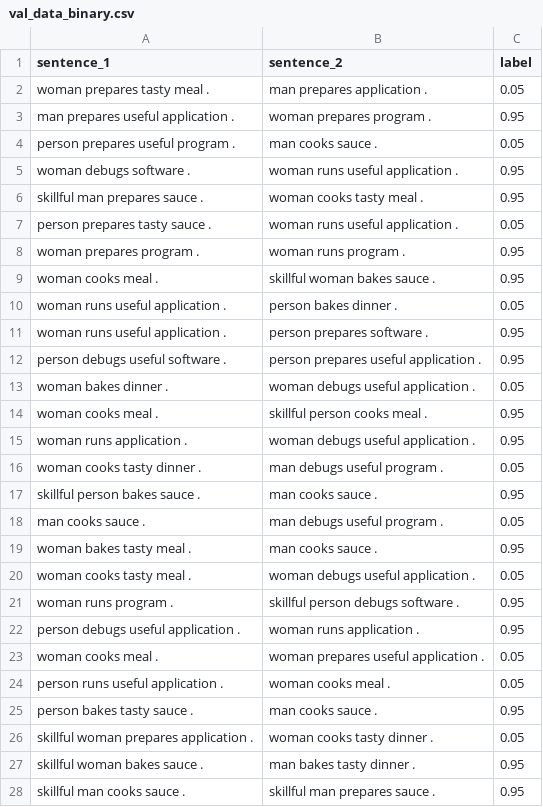
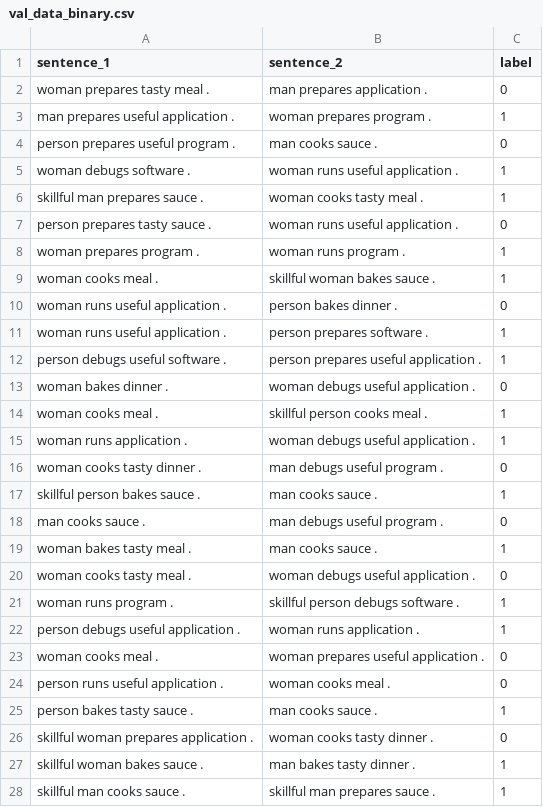
Before and after one commit to L-Amos/QNLP_project, a CSV file: fidelity_model/model_training/data/val_data_binary.csv, drawn as a sheet; only a part is shown; the diff covers the shown part only.

Commit message:
Changing validation data to binary labels (not 0.05/0.95)

```diff
--- a/fidelity_model/model_training/data/val_data_binary.csv
+++ b/fidelity_model/model_training/data/val_data_binary.csv
@@ -1,28 +1,28 @@
 sentence_1,sentence_2,label
-woman prepares tasty meal .,man prepares application .,0.05
-man prepares useful application .,woman prepares program .,0.95
-person prepares useful program .,man cooks sauce .,0.05
-woman debugs software .,woman runs useful application .,0.95
-skillful man prepares sauce .,woman cooks tasty meal .,0.95
-person prepares tasty sauce .,woman runs useful application .,0.05
-woman prepares program .,woman runs program .,0.95
-woman cooks meal .,skillful woman bakes sauce .,0.95
-woman runs useful application .,person bakes dinner .,0.05
-woman runs useful application .,person prepares software .,0.95
-person debugs useful software .,person prepares useful application .,0.95
-woman bakes dinner .,woman debugs useful application .,0.05
-woman cooks meal .,skillful person cooks meal .,0.95
-woman runs application .,woman debugs useful application .,0.95
-woman cooks tasty dinner .,man debugs useful program .,0.05
-skillful person bakes sauce .,man cooks sauce .,0.95
-man cooks sauce .,man debugs useful program .,0.05
-woman bakes tasty meal .,man cooks sauce .,0.95
-woman cooks tasty meal .,woman debugs useful application .,0.05
-woman runs program .,skillful person debugs software .,0.95
-person debugs useful application .,woman runs application .,0.95
-woman cooks meal .,woman prepares useful application .,0.05
-person runs useful application .,woman cooks meal .,0.05
-person bakes tasty sauce .,man cooks sauce .,0.95
-skillful woman prepares application .,woman cooks tasty dinner .,0.05
-skillful woman bakes sauce .,man bakes tasty dinner .,0.95
-skillful man cooks sauce .,skillful man prepares sauce .,0.95
+woman prepares tasty meal .,man prepares application .,0
+man prepares useful application .,woman prepares program .,1
+person prepares useful program .,man cooks sauce .,0
+woman debugs software .,woman runs useful application .,1
+skillful man prepares sauce .,woman cooks tasty meal .,1
+person prepares tasty sauce .,woman runs useful application .,0
+woman prepares program .,woman runs program .,1
+woman cooks meal .,skillful woman bakes sauce .,1
+woman runs useful application .,person bakes dinner .,0
+woman runs useful application .,person prepares software .,1
+person debugs useful software .,person prepares useful application .,1
+woman bakes dinner .,woman debugs useful application .,0
+woman cooks meal .,skillful person cooks meal .,1
+woman runs application .,woman debugs useful application .,1
+woman cooks tasty dinner .,man debugs useful program .,0
+skillful person bakes sauce .,man cooks sauce .,1
+man cooks sauce .,man debugs useful program .,0
+woman bakes tasty meal .,man cooks sauce .,1
+woman cooks tasty meal .,woman debugs useful application .,0
+woman runs program .,skillful person debugs software .,1
+person debugs useful application .,woman runs application .,1
+woman cooks meal .,woman prepares useful application .,0
+person runs useful application .,woman cooks meal .,0
+person bakes tasty sauce .,man cooks sauce .,1
+skillful woman prepares application .,woman cooks tasty dinner .,0
+skillful woman bakes sauce .,man bakes tasty dinner .,1
+skillful man cooks sauce .,skillful man prepares sauce .,1
```
Also changed, not shown: 73 edited cells elsewhere in this file.
